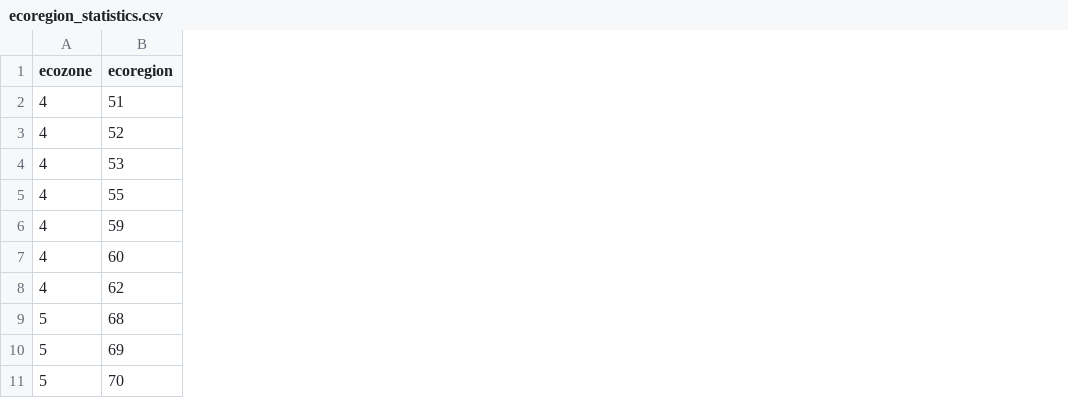
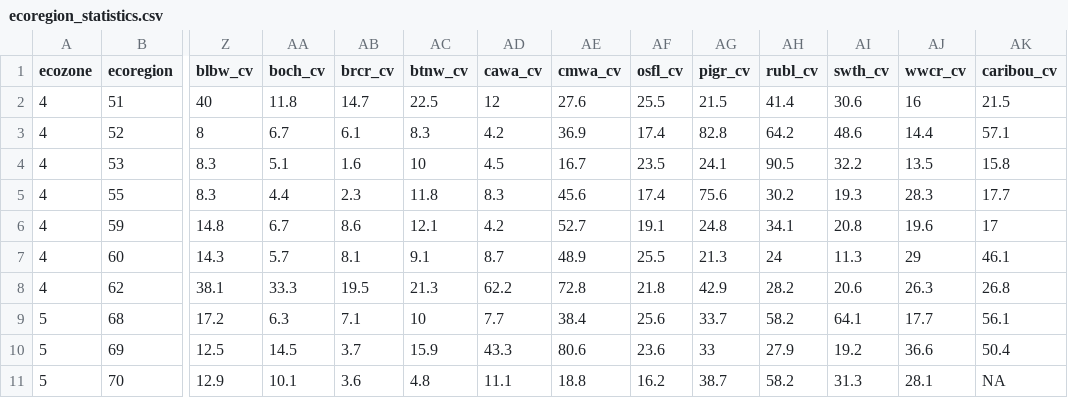
Before and after one commit to prvernier/surrogates, a CSV file: code/input/ecoregion_statistics.csv, drawn as a sheet; only a part is shown, gaps mark what is left out; the diff covers the shown part only; the diff names each change by its address in the sheet, - before the commit and + after, or states it on an @@ line.

```diff
--- a/code/input/ecoregion_statistics.csv
+++ b/code/input/ecoregion_statistics.csv
+column Z (blbw_cv), rows 2-11: 40 | 8 | 8.3 | 8.3 | 14.8 | 14.3 | 38.1 | 17.2 | 12.5 | 12.9
+column AA (boch_cv), rows 2-11: 11.8 | 6.7 | 5.1 | 4.4 | 6.7 | 5.7 | 33.3 | 6.3 | 14.5 | 10.1
+column AB (brcr_cv), rows 2-11: 14.7 | 6.1 | 1.6 | 2.3 | 8.6 | 8.1 | 19.5 | 7.1 | 3.7 | 3.6
+column AC (btnw_cv), rows 2-11: 22.5 | 8.3 | 10 | 11.8 | 12.1 | 9.1 | 21.3 | 10 | 15.9 | 4.8
+column AD (cawa_cv), rows 2-11: 12 | 4.2 | 4.5 | 8.3 | 4.2 | 8.7 | 62.2 | 7.7 | 43.3 | 11.1
+column AE (cmwa_cv), rows 2-11: 27.6 | 36.9 | 16.7 | 45.6 | 52.7 | 48.9 | 72.8 | 38.4 | 80.6 | 18.8
+column AF (osfl_cv), rows 2-11: 25.5 | 17.4 | 23.5 | 17.4 | 19.1 | 25.5 | 21.8 | 25.6 | 23.6 | 16.2
+column AG (pigr_cv), rows 2-11: 21.5 | 82.8 | 24.1 | 75.6 | 24.8 | 21.3 | 42.9 | 33.7 | 33 | 38.7
+column AH (rubl_cv), rows 2-11: 41.4 | 64.2 | 90.5 | 30.2 | 34.1 | 24 | 28.2 | 58.2 | 27.9 | 58.2
+column AI (swth_cv), rows 2-11: 30.6 | 48.6 | 32.2 | 19.3 | 20.8 | 11.3 | 20.6 | 64.1 | 19.2 | 31.3
+column AJ (wwcr_cv), rows 2-11: 16 | 14.4 | 13.5 | 28.3 | 19.6 | 29 | 26.3 | 17.7 | 36.6 | 28.1
+column AK (caribou_cv), rows 2-11: 21.5 | 57.1 | 15.8 | 17.7 | 17 | 46.1 | 26.8 | 56.1 | 50.4 | NA
```
Also changed, not shown: 6 added columns elsewhere in this file, 5 other files.
